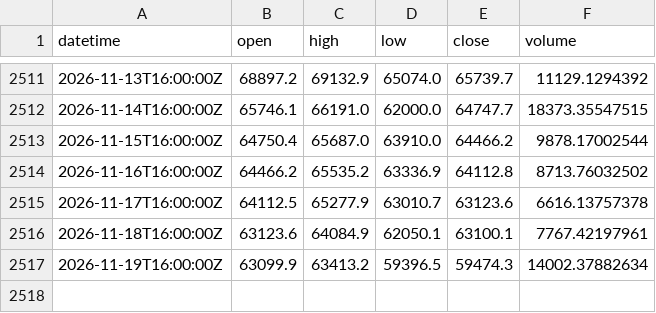
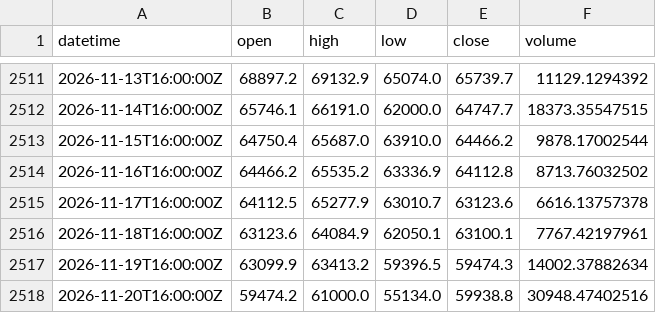
Before and after one commit to xu75/quant-strategy, a CSV file: data/market/BTC-USD_1d.csv, drawn as a sheet; only a part is shown, gaps mark what is left out.

```diff
--- a/data/market/BTC-USD_1d.csv
+++ b/data/market/BTC-USD_1d.csv
@@ -2517 +2517,2 @@ datetime,open,high,low,close,volume
 2026-11-19T16:00:00Z,63099.9,63413.2,59396.5,59474.3,14002.37882634
+2026-11-20T16:00:00Z,59474.2,61000.0,55134.0,59938.8,30948.47402516
```
Also changed, not shown: data/market/MSTR_1d.csv, data/market/QQQ_1d.csv, 4 other files.
